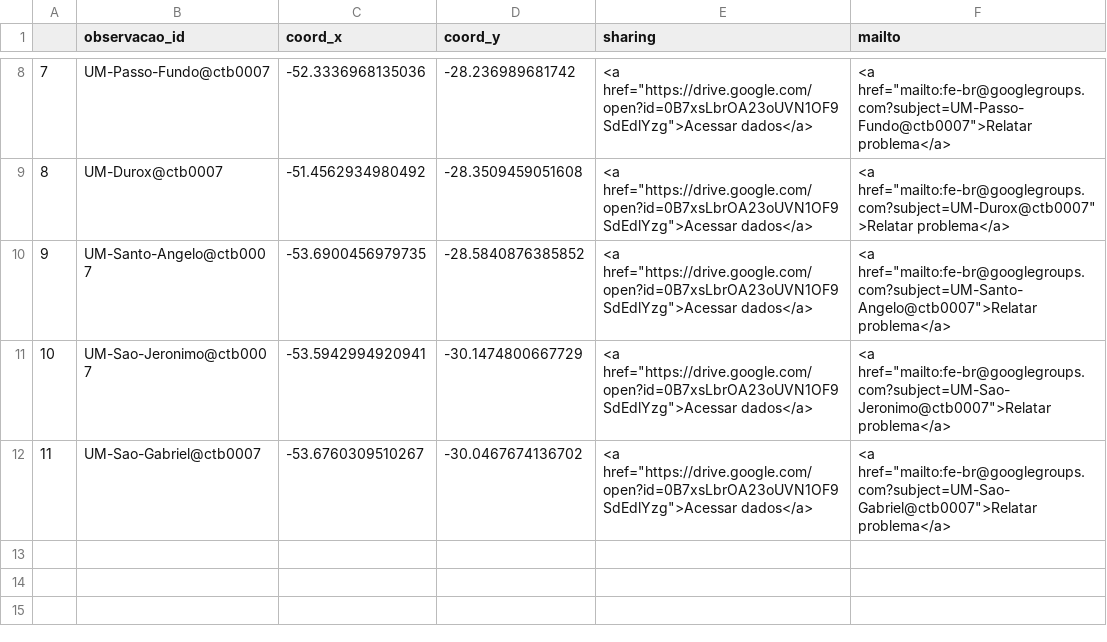
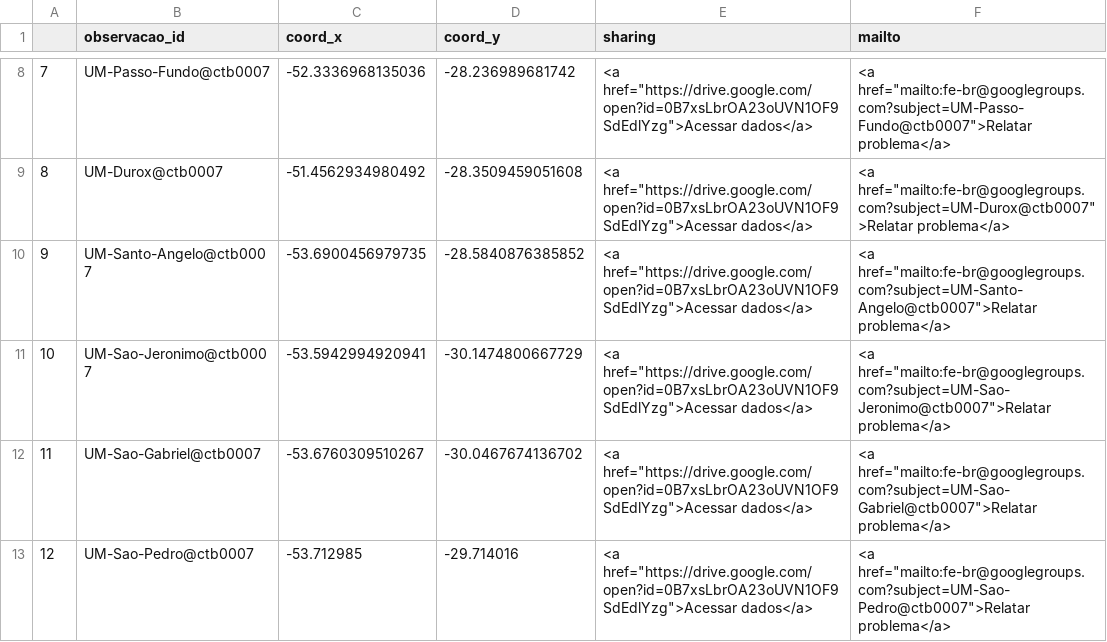
Before and after one commit to samuel-rosa/Fe-BR, a CSV file: data/ctb0007-coords.csv, drawn as a sheet; only a part is shown, gaps mark what is left out; the diff names each change by its address in the sheet, - before the commit and + after, or states it on an @@ line.

```diff
--- a/data/ctb0007-coords.csv
+++ b/data/ctb0007-coords.csv
+row 13: 12 | UM-Sao-Pedro@ctb0007 | -53.712985 | -29.714016 | <a href="https://drive.google.com/open?id=0B7xsLbrOA23oUVN1OF9SdEdlYzg">Acessar dados</a> | <a href="mailto:fe-br@googlegroups.com?subject=UM-Sao-Pedro@ctb0007">Relatar problema</a>
```
Also changed, not shown: data/ctb0784.csv, 1 other file.
